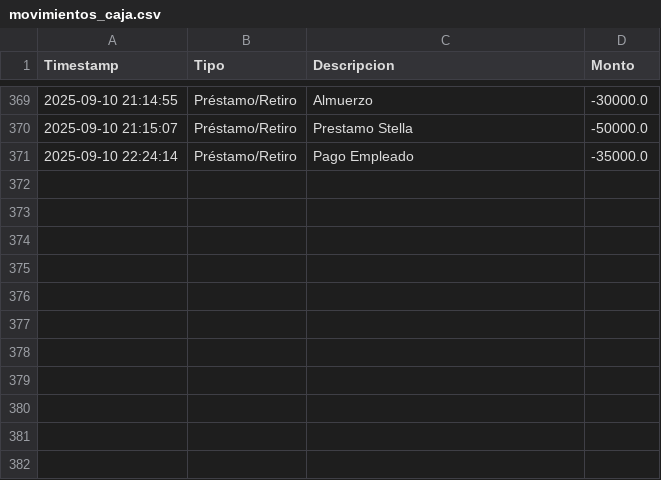
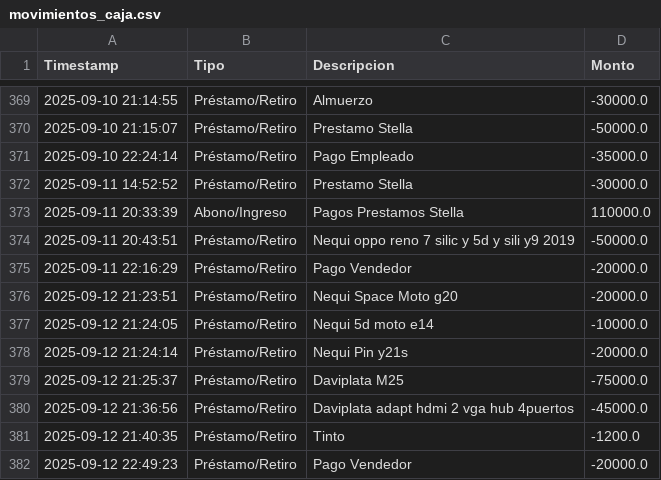
Before and after one commit to armandLizarazo/pedido, a CSV file: movimientos_caja.csv, drawn as a sheet; only a part is shown, gaps mark what is left out; the diff names each change by its address in the sheet, - before the commit and + after, or states it on an @@ line.

```diff
--- a/movimientos_caja.csv
+++ b/movimientos_caja.csv
+row 372: 2025-09-11 14:52:52 | Préstamo/Retiro | Prestamo Stella | -30000.0
+row 373: 2025-09-11 20:33:39 | Abono/Ingreso | Pagos Prestamos Stella | 110000.0
+row 374: 2025-09-11 20:43:51 | Préstamo/Retiro | Nequi oppo reno 7 silic y 5d y sili y9 2019 | -50000.0
+row 375: 2025-09-11 22:16:29 | Préstamo/Retiro | Pago Vendedor | -20000.0
+row 376: 2025-09-12 21:23:51 | Préstamo/Retiro | Nequi Space Moto g20 | -20000.0
+row 377: 2025-09-12 21:24:05 | Préstamo/Retiro | Nequi 5d moto e14 | -10000.0
+row 378: 2025-09-12 21:24:14 | Préstamo/Retiro | Nequi Pin y21s | -20000.0
+row 379: 2025-09-12 21:25:37 | Préstamo/Retiro | Daviplata M25 | -75000.0
+row 380: 2025-09-12 21:36:56 | Préstamo/Retiro | Daviplata adapt hdmi 2 vga hub 4puertos | -45000.0
+row 381: 2025-09-12 21:40:35 | Préstamo/Retiro | Tinto | -1200.0
+row 382: 2025-09-12 22:49:23 | Préstamo/Retiro | Pago Vendedor | -20000.0
```
Also changed, not shown: caja_registros.csv, registro_ventas.csv, 7 other files.
